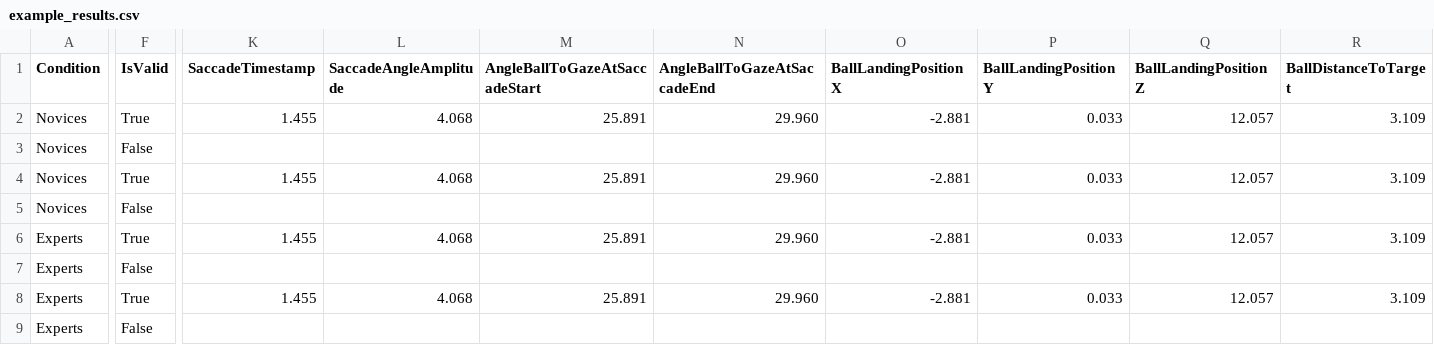
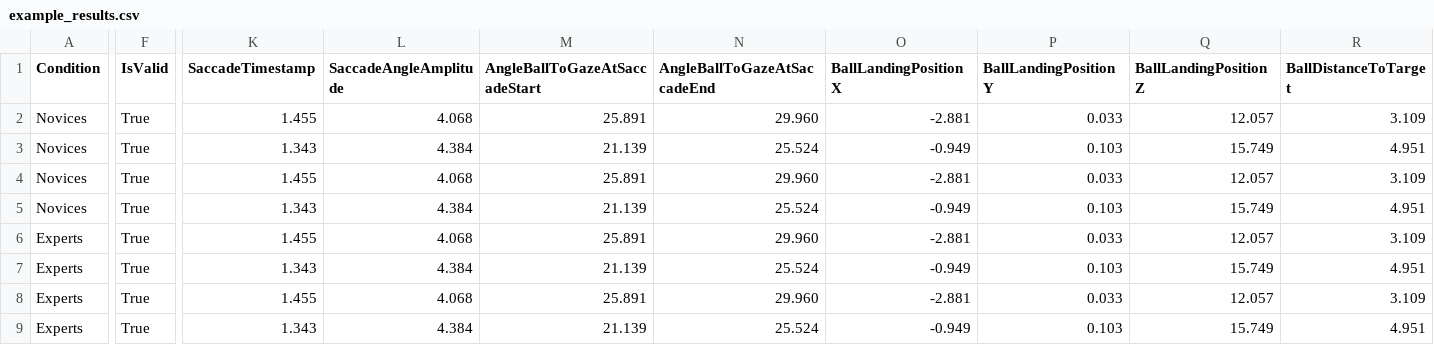
Before and after one commit to vrijeuniversiteit/vrgaze, a CSV file: example_results.csv, drawn as a sheet; only a part is shown, gaps mark what is left out; the diff names each change by its address in the sheet, - before the commit and + after, or states it on an @@ line.

Commit message:
refactor gaze events

```diff
--- a/example_results.csv
+++ b/example_results.csv
-F3 (IsValid): False
+F3 (IsValid): True
-K3 (SaccadeTimestamp): (empty)
+K3 (SaccadeTimestamp): 1.343
-L3 (SaccadeAngleAmplitude): (empty)
+L3 (SaccadeAngleAmplitude): 4.384
-M3 (AngleBallToGazeAtSaccadeStart): (empty)
+M3 (AngleBallToGazeAtSaccadeStart): 21.139
-N3 (AngleBallToGazeAtSaccadeEnd): (empty)
+N3 (AngleBallToGazeAtSaccadeEnd): 25.524
-O3 (BallLandingPositionX): (empty)
+O3 (BallLandingPositionX): -0.949
-P3 (BallLandingPositionY): (empty)
+P3 (BallLandingPositionY): 0.103
-Q3 (BallLandingPositionZ): (empty)
+Q3 (BallLandingPositionZ): 15.749
-R3 (BallDistanceToTarget): (empty)
+R3 (BallDistanceToTarget): 4.951
-F5 (IsValid): False
+F5 (IsValid): True
-K5 (SaccadeTimestamp): (empty)
+K5 (SaccadeTimestamp): 1.343
-L5 (SaccadeAngleAmplitude): (empty)
+L5 (SaccadeAngleAmplitude): 4.384
-M5 (AngleBallToGazeAtSaccadeStart): (empty)
+M5 (AngleBallToGazeAtSaccadeStart): 21.139
-N5 (AngleBallToGazeAtSaccadeEnd): (empty)
+N5 (AngleBallToGazeAtSaccadeEnd): 25.524
-O5 (BallLandingPositionX): (empty)
+O5 (BallLandingPositionX): -0.949
-P5 (BallLandingPositionY): (empty)
+P5 (BallLandingPositionY): 0.103
-Q5 (BallLandingPositionZ): (empty)
+Q5 (BallLandingPositionZ): 15.749
-R5 (BallDistanceToTarget): (empty)
+R5 (BallDistanceToTarget): 4.951
-F7 (IsValid): False
+F7 (IsValid): True
-K7 (SaccadeTimestamp): (empty)
+K7 (SaccadeTimestamp): 1.343
-L7 (SaccadeAngleAmplitude): (empty)
+L7 (SaccadeAngleAmplitude): 4.384
-M7 (AngleBallToGazeAtSaccadeStart): (empty)
+M7 (AngleBallToGazeAtSaccadeStart): 21.139
-N7 (AngleBallToGazeAtSaccadeEnd): (empty)
+N7 (AngleBallToGazeAtSaccadeEnd): 25.524
-O7 (BallLandingPositionX): (empty)
+O7 (BallLandingPositionX): -0.949
-P7 (BallLandingPositionY): (empty)
+P7 (BallLandingPositionY): 0.103
-Q7 (BallLandingPositionZ): (empty)
+Q7 (BallLandingPositionZ): 15.749
-R7 (BallDistanceToTarget): (empty)
+R7 (BallDistanceToTarget): 4.951
-F9 (IsValid): False
+F9 (IsValid): True
-K9 (SaccadeTimestamp): (empty)
+K9 (SaccadeTimestamp): 1.343
-L9 (SaccadeAngleAmplitude): (empty)
+L9 (SaccadeAngleAmplitude): 4.384
-M9 (AngleBallToGazeAtSaccadeStart): (empty)
+M9 (AngleBallToGazeAtSaccadeStart): 21.139
-N9 (AngleBallToGazeAtSaccadeEnd): (empty)
+N9 (AngleBallToGazeAtSaccadeEnd): 25.524
-O9 (BallLandingPositionX): (empty)
+O9 (BallLandingPositionX): -0.949
-P9 (BallLandingPositionY): (empty)
+P9 (BallLandingPositionY): 0.103
-Q9 (BallLandingPositionZ): (empty)
+Q9 (BallLandingPositionZ): 15.749
-R9 (BallDistanceToTarget): (empty)
+R9 (BallDistanceToTarget): 4.951
```
Also changed, not shown: 14 other files.
